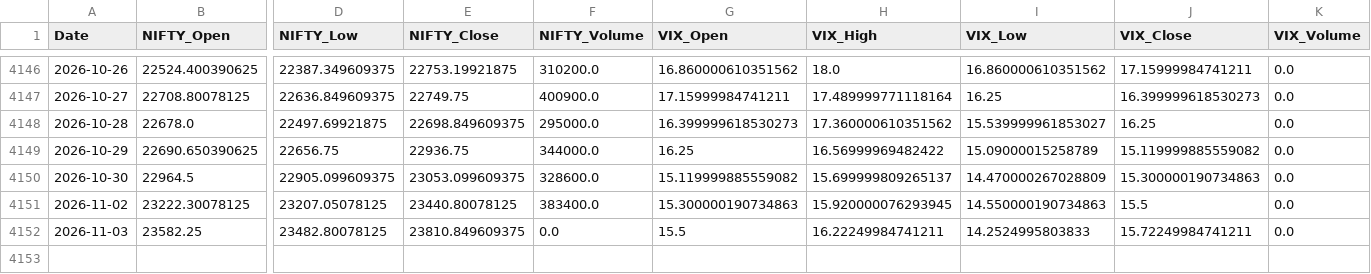
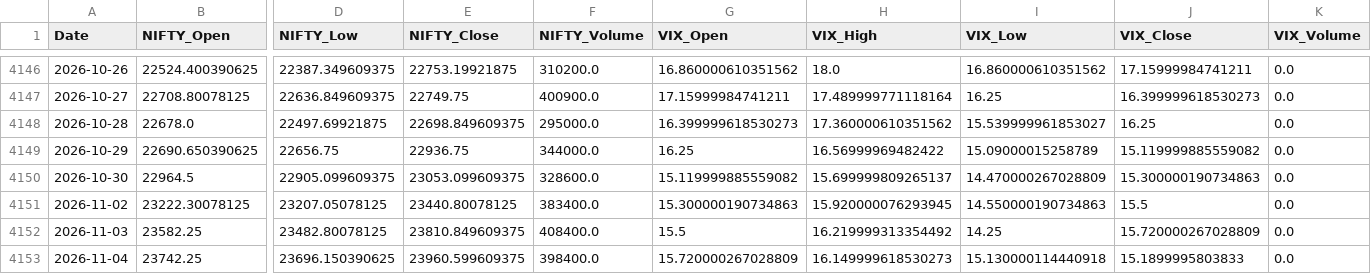
Before and after one commit to nirmalsathiamourthy03-ai/nifty-50-ml, a CSV file: data/raw_market_data.csv, drawn as a sheet; only a part is shown, gaps mark what is left out; rows hold the shown columns only; the diff names each change by its address in the sheet, - before the commit and + after, or states it on an @@ line.

```diff
--- a/data/raw_market_data.csv
+++ b/data/raw_market_data.csv
-F4152 (NIFTY_Volume): 0.0
+F4152 (NIFTY_Volume): 408400.0
-H4152 (VIX_High): 16.22249984741211
+H4152 (VIX_High): 16.219999313354492
-I4152 (VIX_Low): 14.2524995803833
+I4152 (VIX_Low): 14.25
-J4152 (VIX_Close): 15.72249984741211
+J4152 (VIX_Close): 15.720000267028809
+row 4153: 2026-11-04 | 23742.25 | 23696.150390625 | 23960.599609375 | 398400.0 | 15.720000267028809 | 16.149999618530273 | 15.130000114440918 | 15.1899995803833 | 0.0
```
Also changed, not shown: 12 other files.
